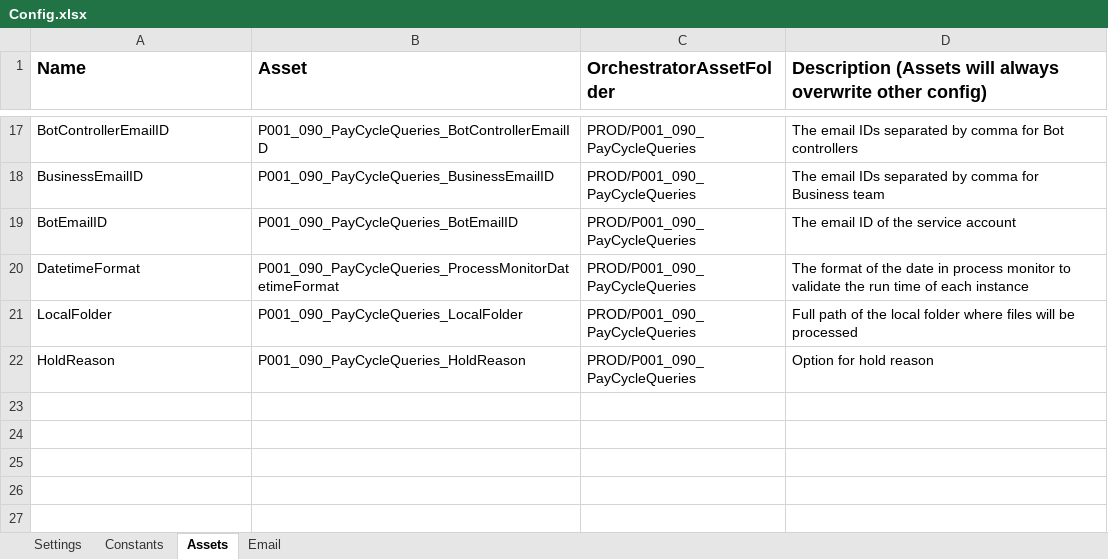
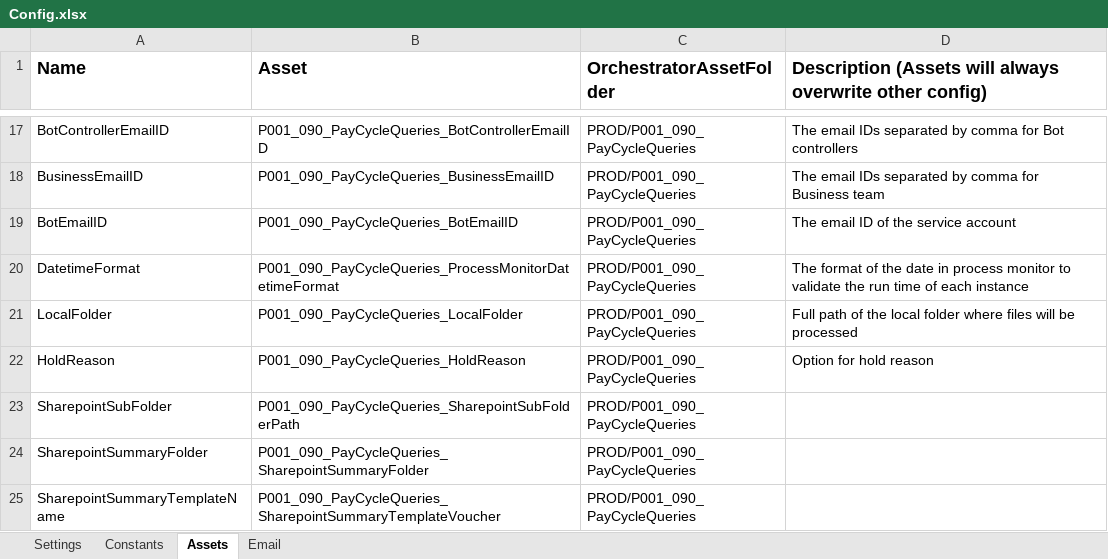
Before and after one commit to ok-omes-escrow/P0001_090_PayCyleQueries_Performer, an Excel workbook: Data/Config.xlsx, sheet Assets, drawn as a sheet; only a part is shown, gaps mark what is left out; values as stored, in another font and other column widths than the file's, no borders; conditional formats not drawn; the diff names each change by its address in the sheet, - before the commit and + after, or states it on an @@ line.

```diff
--- a/Data/Config.xlsx (sheet Assets)
+++ b/Data/Config.xlsx (sheet Assets)
+row 23: SharepointSubFolder | P001_090_PayCycleQueries_SharepointSubFolderPath | PROD/P001_090_PayCycleQueries
+row 24: SharepointSummaryFolder | P001_090_PayCycleQueries_SharepointSummaryFolder | PROD/P001_090_PayCycleQueries
+row 25: SharepointSummaryTemplateName | P001_090_PayCycleQueries_SharepointSummaryTemplateVoucher | PROD/P001_090_PayCycleQueries
```
Also changed, not shown: sheet Email, sheet Settings, 12 other files.
